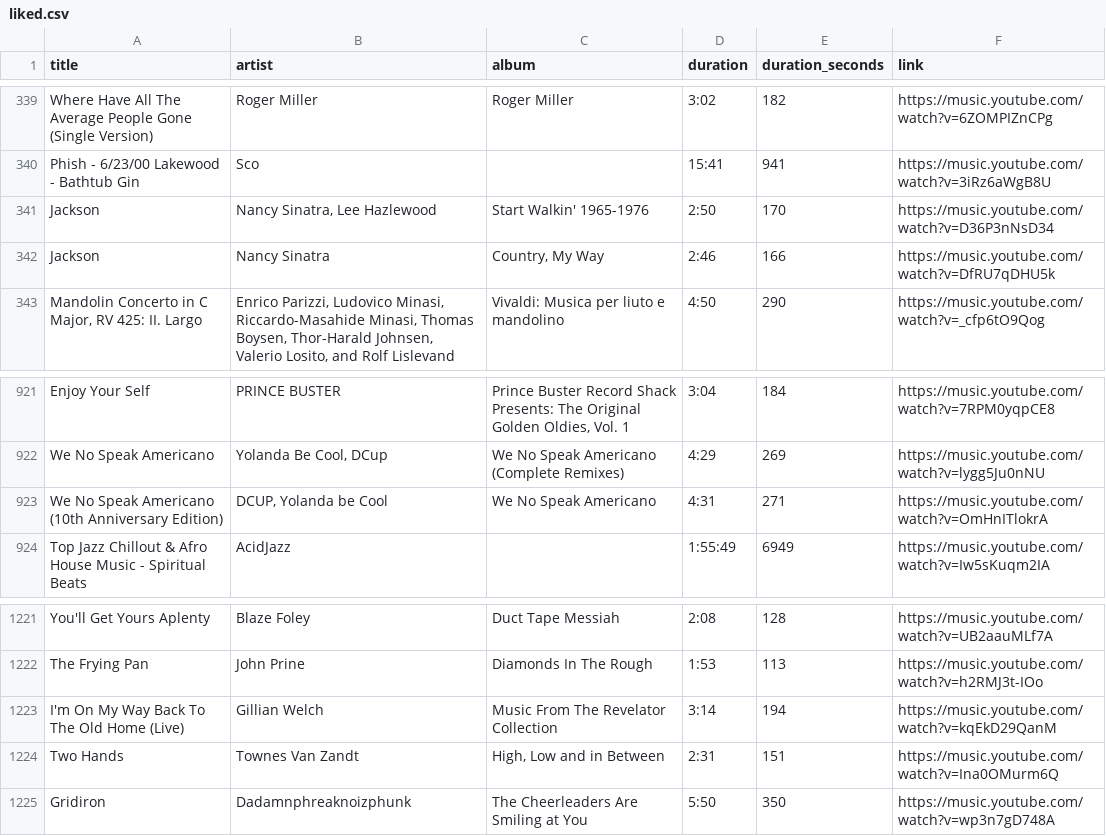
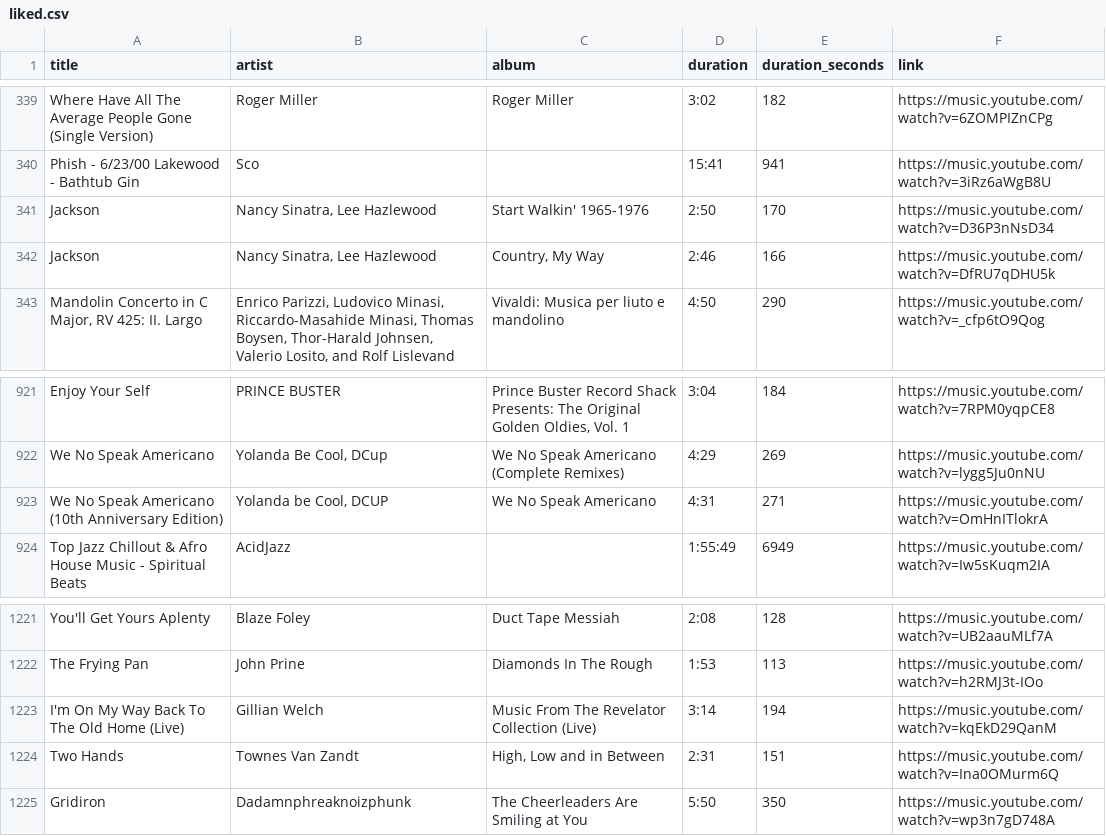
Before and after one commit to jwenerd/ytm-dl, a CSV file: output/liked.csv, drawn as a sheet; only a part is shown, gaps mark what is left out; the diff names each change by its address in the sheet, - before the commit and + after, or states it on an @@ line.

```diff
--- a/output/liked.csv
+++ b/output/liked.csv
-B342 (artist): Nancy Sinatra
+B342 (artist): Nancy Sinatra, Lee Hazlewood
-B923 (artist): DCUP, Yolanda be Cool
+B923 (artist): Yolanda be Cool, DCUP
-C1223 (album): Music From The Revelator Collection
+C1223 (album): Music From The Revelator Collection (Live)
```
Also changed, not shown: output/history.csv, output/library_albums.csv, 2 other files.
